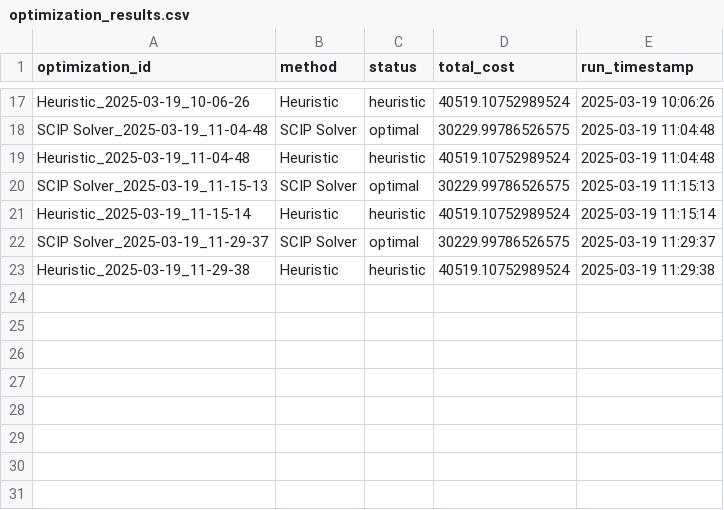
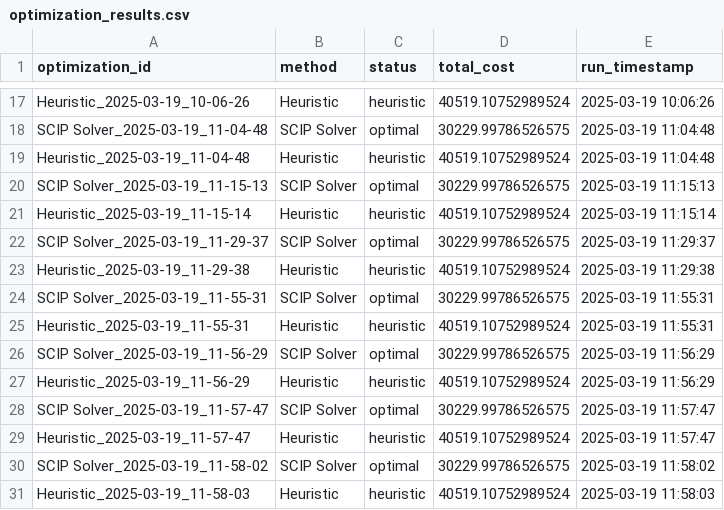
Before and after one commit to AdvantusAI/MEIO_Solver, a CSV file: results/optimization/optimization_results.csv, drawn as a sheet; only a part is shown, gaps mark what is left out.

```diff
--- a/results/optimization/optimization_results.csv
+++ b/results/optimization/optimization_results.csv
@@ -23 +23,9 @@ SCIP Solver_2025-03-19_11-29-37,SCIP Solver,optimal,30229.99786526575,2025-03-19
 Heuristic_2025-03-19_11-29-38,Heuristic,heuristic,40519.10752989524,2025-03-19 11:29:38
+SCIP Solver_2025-03-19_11-55-31,SCIP Solver,optimal,30229.99786526575,2025-03-19 11:55:31
+Heuristic_2025-03-19_11-55-31,Heuristic,heuristic,40519.10752989524,2025-03-19 11:55:31
+SCIP Solver_2025-03-19_11-56-29,SCIP Solver,optimal,30229.99786526575,2025-03-19 11:56:29
+Heuristic_2025-03-19_11-56-29,Heuristic,heuristic,40519.10752989524,2025-03-19 11:56:29
+SCIP Solver_2025-03-19_11-57-47,SCIP Solver,optimal,30229.99786526575,2025-03-19 11:57:47
+Heuristic_2025-03-19_11-57-47,Heuristic,heuristic,40519.10752989524,2025-03-19 11:57:47
+SCIP Solver_2025-03-19_11-58-02,SCIP Solver,optimal,30229.99786526575,2025-03-19 11:58:02
+Heuristic_2025-03-19_11-58-03,Heuristic,heuristic,40519.10752989524,2025-03-19 11:58:03
```
Also changed, not shown: results/optimization/node_statistics.csv, results/optimization/product_statistics.csv, 9 other files.
